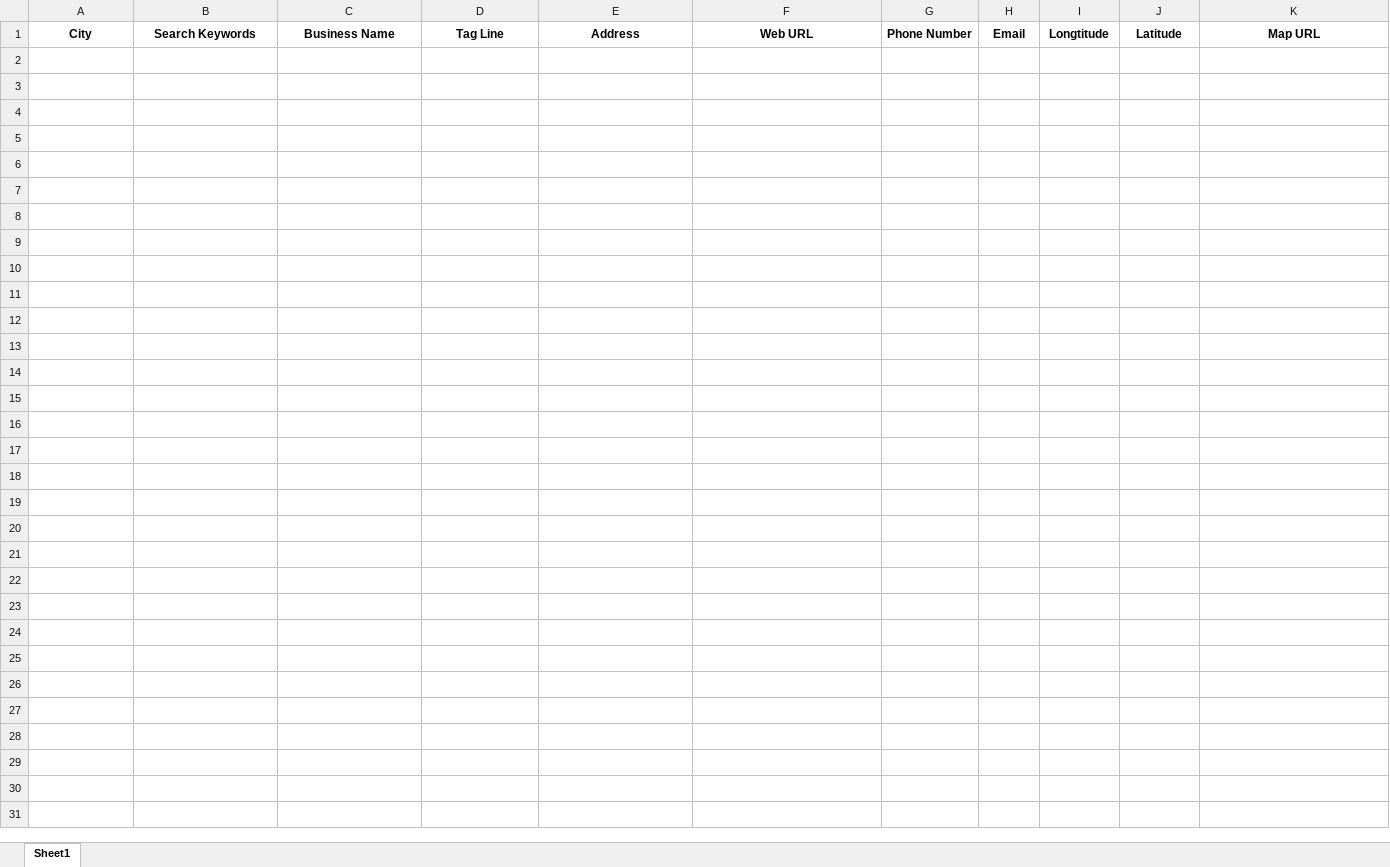
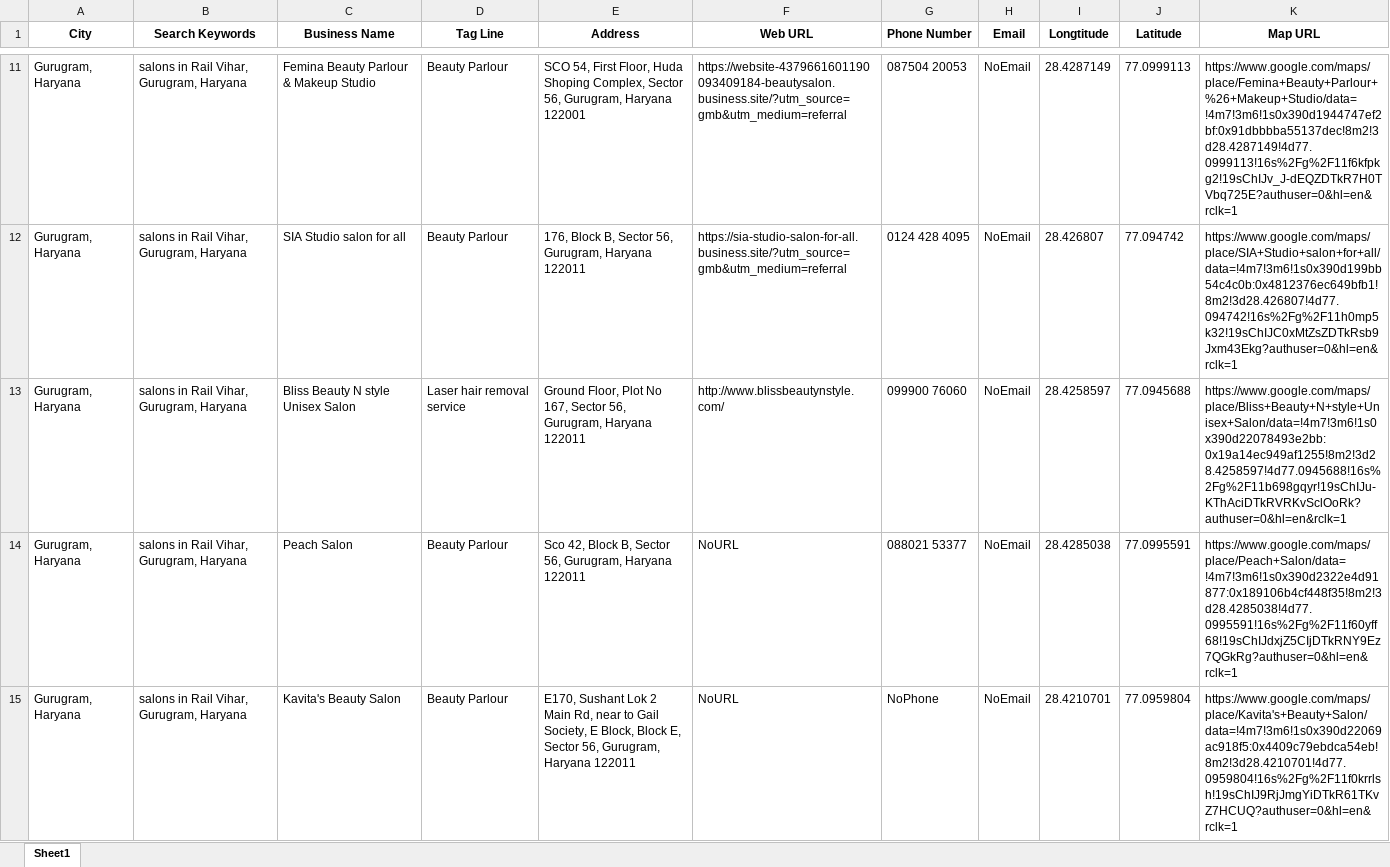
Before and after one commit to Awwabsiddiqui/GoogleMapsSelenium, an Excel workbook: output/output.xlsx, sheet Sheet1, drawn as a sheet; only a part is shown, gaps mark what is left out; values as stored, in another font and other column widths than the file's, no borders; charts and pictures not drawn; the diff covers the shown part only; the diff names each change by its address in the sheet, - before the commit and + after, or states it on an @@ line.

```diff
--- a/output/output.xlsx (sheet Sheet1)
+++ b/output/output.xlsx (sheet Sheet1)
+row 11: Gurugram, Haryana | salons in Rail Vihar, Gurugram, Haryana | Femina Beauty Parlour & Makeup Studio | Beauty Parlour | SCO 54, First Floor, Huda Shoping Complex, Sector 56, Gurugram, Haryana 122001 | https://website-4379661601190093409184-beautysalon.business.site/?utm_source=gmb&utm_medium=referral | 087504 20053 | NoEmail | 28.4287149 | 77.0999113 | https://www.google.com/maps/place/Femina+Beauty+Parlour+%26+Makeup+Studio/data=!4m7!3m6!1s0x390d1944747ef2bf:0x91dbbbba55137dec!8m2!3d28.4287149!4d77.0999113!16s%2Fg%2F11f6kfpkg2!19sChIJv_J-dEQZDTkR7H0TVbq725E?authuser=0&hl=en&rclk=1
+row 12: Gurugram, Haryana | salons in Rail Vihar, Gurugram, Haryana | SIA Studio salon for all | Beauty Parlour | 176, Block B, Sector 56, Gurugram, Haryana 122011 | https://sia-studio-salon-for-all.business.site/?utm_source=gmb&utm_medium=referral | 0124 428 4095 | NoEmail | 28.426807 | 77.094742 | https://www.google.com/maps/place/SIA+Studio+salon+for+all/data=!4m7!3m6!1s0x390d199bb54c4c0b:0x4812376ec649bfb1!8m2!3d28.426807!4d77.094742!16s%2Fg%2F11h0mp5k32!19sChIJC0xMtZsZDTkRsb9Jxm43Ekg?authuser=0&hl=en&rclk=1
+row 13: Gurugram, Haryana | salons in Rail Vihar, Gurugram, Haryana | Bliss Beauty N style Unisex Salon | Laser hair removal service | Ground Floor, Plot No 167, Sector 56, Gurugram, Haryana 122011 | http://www.blissbeautynstyle.com/ | 099900 76060 | NoEmail | 28.4258597 | 77.0945688 | https://www.google.com/maps/place/Bliss+Beauty+N+style+Unisex+Salon/data=!4m7!3m6!1s0x390d22078493e2bb:0x19a14ec949af1255!8m2!3d28.4258597!4d77.0945688!16s%2Fg%2F11b698gqyr!19sChIJu-KThAciDTkRVRKvSclOoRk?authuser=0&hl=en&rclk=1
+row 14: Gurugram, Haryana | salons in Rail Vihar, Gurugram, Haryana | Peach Salon | Beauty Parlour | Sco 42, Block B, Sector 56, Gurugram, Haryana 122011 | NoURL | 088021 53377 | NoEmail | 28.4285038 | 77.0995591 | https://www.google.com/maps/place/Peach+Salon/data=!4m7!3m6!1s0x390d2322e4d91877:0x189106b4cf448f35!8m2!3d28.4285038!4d77.0995591!16s%2Fg%2F11f60yff68!19sChIJdxjZ5CIjDTkRNY9Ez7QGkRg?authuser=0&hl=en&rclk=1
+row 15: Gurugram, Haryana | salons in Rail Vihar, Gurugram, Haryana | Kavita's Beauty Salon | Beauty Parlour | E170, Sushant Lok 2 Main Rd, near to Gail Society, E Block, Block E, Sector 56, Gurugram, Haryana 122011 | NoURL | NoPhone | NoEmail | 28.4210701 | 77.0959804 | https://www.google.com/maps/place/Kavita's+Beauty+Salon/data=!4m7!3m6!1s0x390d22069ac918f5:0x4409c79ebdca54eb!8m2!3d28.4210701!4d77.0959804!16s%2Fg%2F11f0krrlsh!19sChIJ9RjJmgYiDTkR61TKvZ7HCUQ?authuser=0&hl=en&rclk=1
```
Also changed, not shown: 90 added rows elsewhere in this sheet, charts or pictures, 2 other files.
